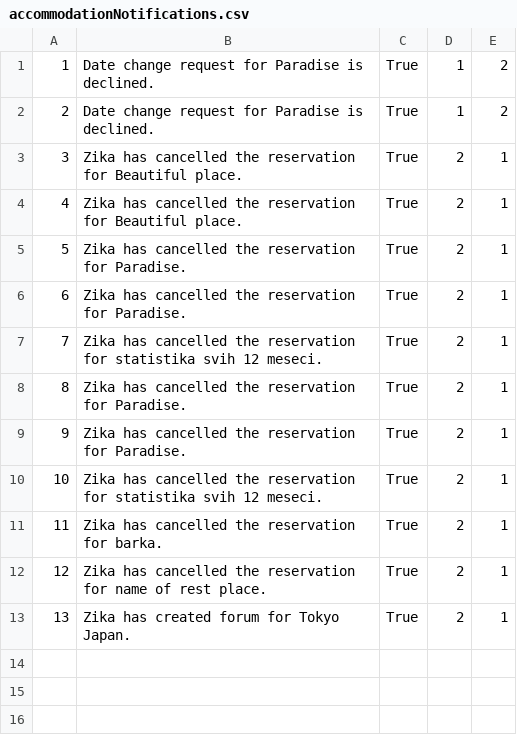
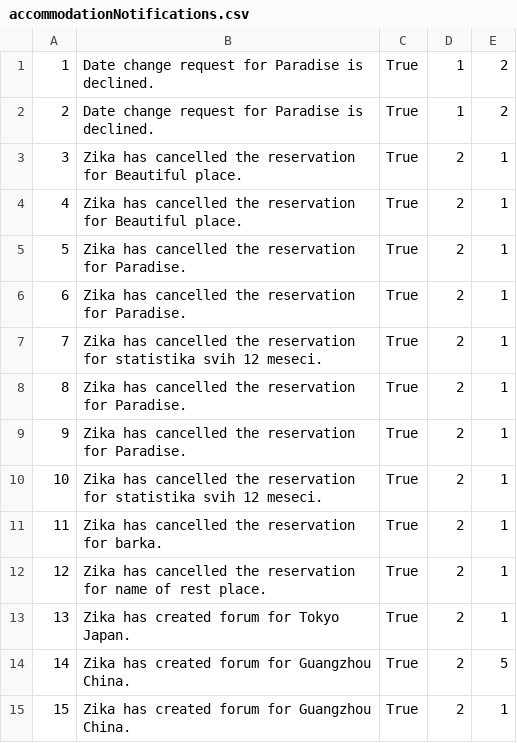
Before and after one commit to alexadjukic/SIMS-Project, a CSV file: InitialProject/InitialProject/Resources/Data/accommodationNotifications.csv, drawn as a sheet.

```diff
--- a/InitialProject/InitialProject/Resources/Data/accommodationNotifications.csv
+++ b/InitialProject/InitialProject/Resources/Data/accommodationNotifications.csv
@@ -13 +13,3 @@
 13|Zika has created forum for Tokyo  Japan.|True|2|1
+14|Zika has created forum for Guangzhou  China.|True|2|5
+15|Zika has created forum for Guangzhou  China.|True|2|1
```
Also changed, not shown: 3 other files.
